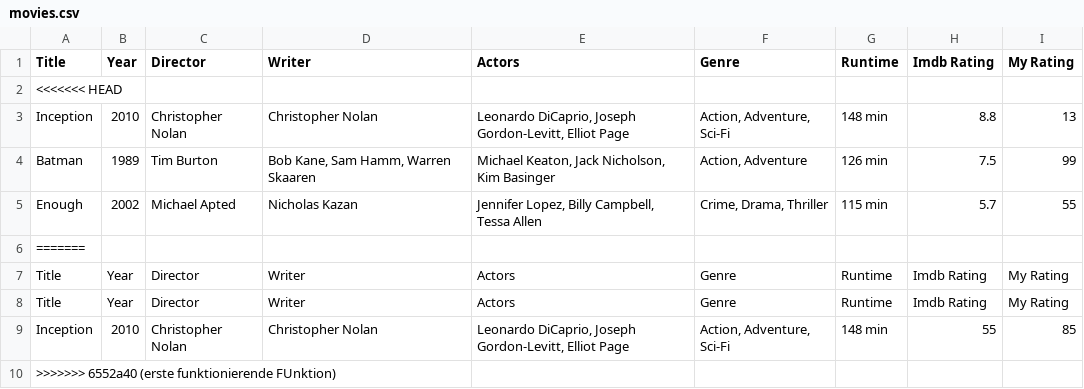
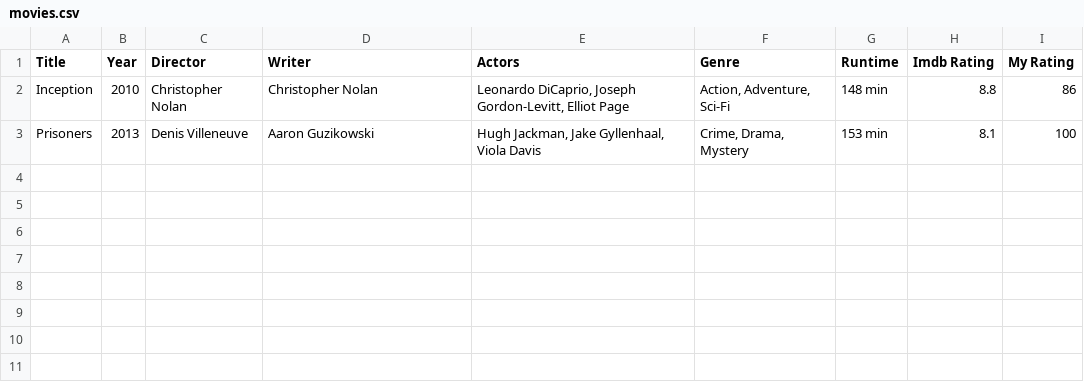
Before and after one commit to OfficerMike/Recommendation, a CSV file: movies.csv, drawn as a sheet.

Commit message:
added 2 movies

```diff
--- a/movies.csv
+++ b/movies.csv
@@ -1,10 +1,3 @@
 Title,Year,Director,Writer,Actors,Genre,Runtime,Imdb Rating,My Rating
-<<<<<<< HEAD
-Inception,2010,Christopher Nolan,Christopher Nolan,"Leonardo DiCaprio, Joseph Gordon-Levitt, Elliot Page","Action, Adventure, Sci-Fi",148 min,8.8,13
-Batman,1989,Tim Burton,"Bob Kane, Sam Hamm, Warren Skaaren","Michael Keaton, Jack Nicholson, Kim Basinger","Action, Adventure",126 min,7.5,99
-Enough,2002,Michael Apted,Nicholas Kazan,"Jennifer Lopez, Billy Campbell, Tessa Allen","Crime, Drama, Thriller",115 min,5.7,55
-=======
-Title,Year,Director,Writer,Actors,Genre,Runtime,Imdb Rating,My Rating
-Title,Year,Director,Writer,Actors,Genre,Runtime,Imdb Rating,My Rating
-Inception,2010,Christopher Nolan,Christopher Nolan,"Leonardo DiCaprio, Joseph Gordon-Levitt, Elliot Page","Action, Adventure, Sci-Fi",148 min,55,85
->>>>>>> 6552a40 (erste funktionierende FUnktion)
+Inception,2010,Christopher Nolan,Christopher Nolan,"Leonardo DiCaprio, Joseph Gordon-Levitt, Elliot Page","Action, Adventure, Sci-Fi",148 min,8.8,86
+Prisoners,2013,Denis Villeneuve,Aaron Guzikowski,"Hugh Jackman, Jake Gyllenhaal, Viola Davis","Crime, Drama, Mystery",153 min,8.1,100
```
